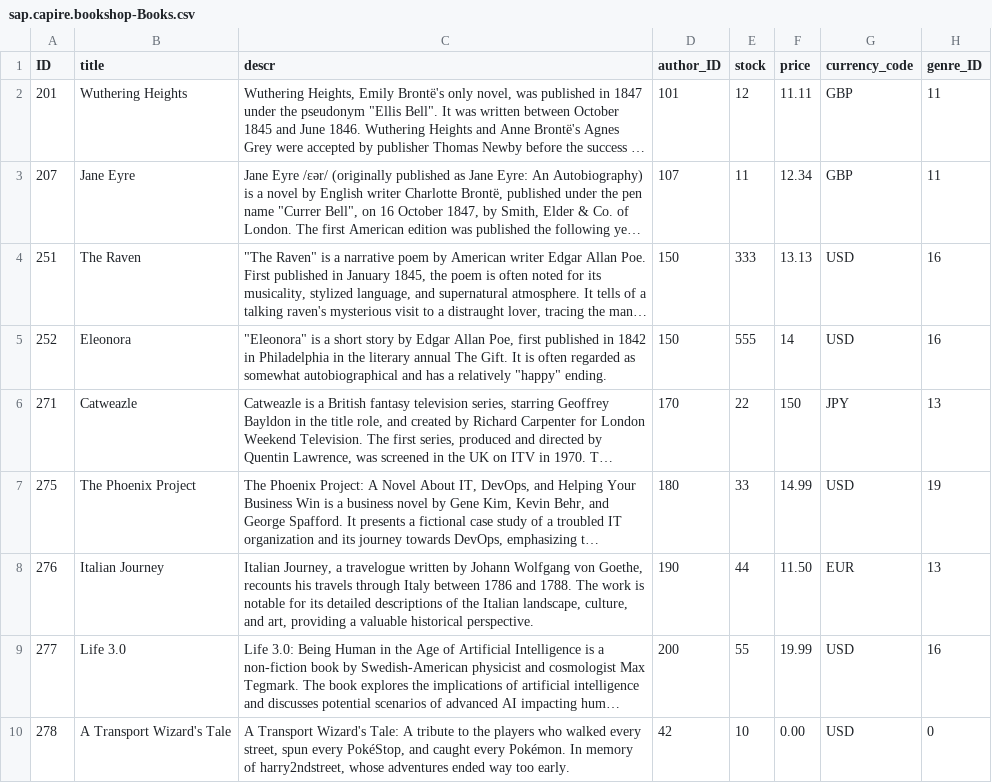
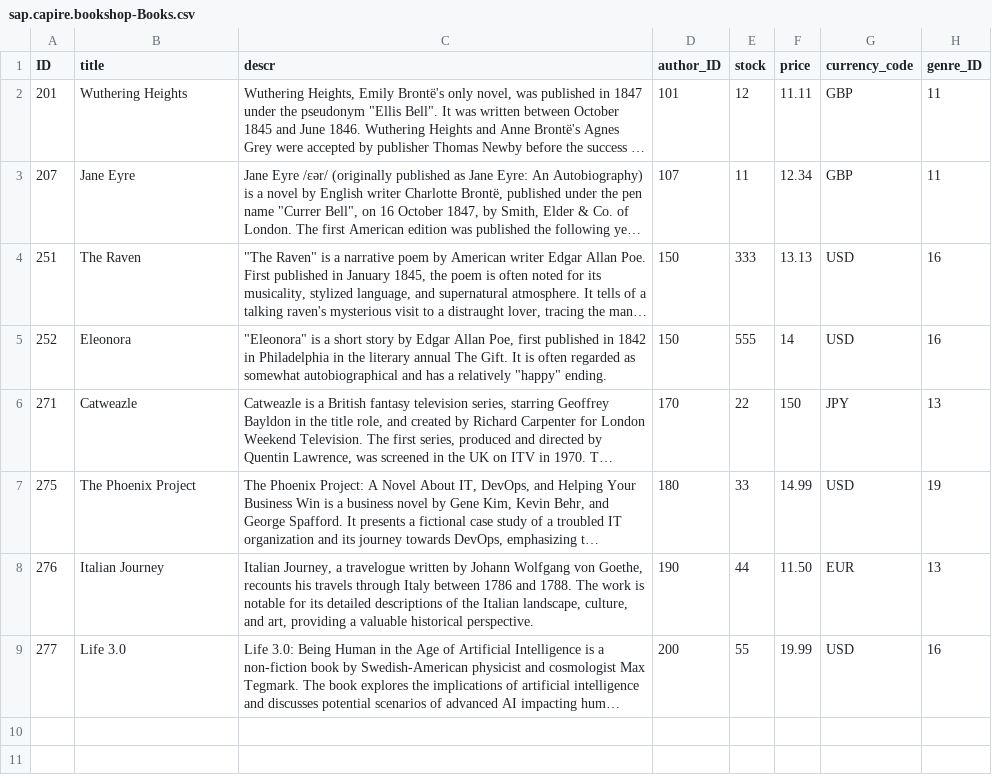
Before and after one commit to cl72806/cap-bookshop-wdi5, a CSV file: db/data/sap.capire.bookshop-Books.csv, drawn as a sheet; long unchanged cells end in …; the diff names each change by its address in the sheet, - before the commit and + after, or states it on an @@ line.

Commit message:
0703-19-27 commit at home

```diff
--- a/db/data/sap.capire.bookshop-Books.csv
+++ b/db/data/sap.capire.bookshop-Books.csv
-row 10: 278 | A Transport Wizard's Tale | A Transport Wizard's Tale: A tribute to the players who walked every street, spun every PokéStop, and caught every Pokémon. In memory of harry2ndstreet, whose adventures ended way too early. | 42 | 10 | 0.00 | USD | 0
```
